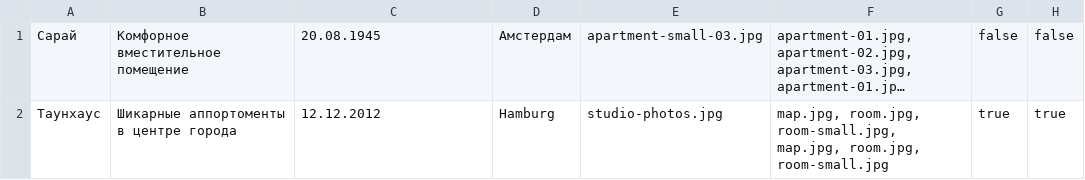
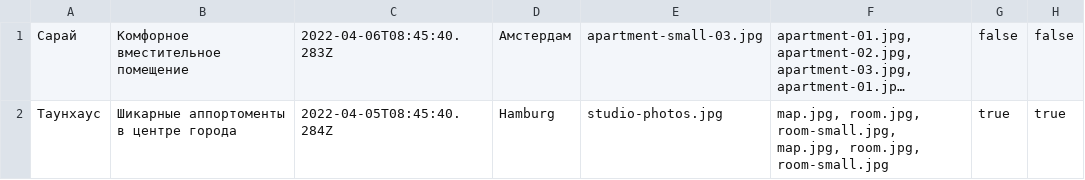
Before and after one commit to htmlacademy-nodejs-api/592601-six-cities-5, a TSV file: mocks/mocks-data.tsv, drawn as a sheet; only a part is shown; long unchanged cells end in …; the diff names each change by its address in the sheet, - before the commit and + after, or states it on an @@ line.

```diff
--- a/mocks/mocks-data.tsv
+++ b/mocks/mocks-data.tsv
-C1: 20.08.1945
+C1: 2022-04-06T08:45:40.283Z
-C2: 12.12.2012
+C2: 2022-04-05T08:45:40.284Z
```
Also changed, not shown: 11 other files.
